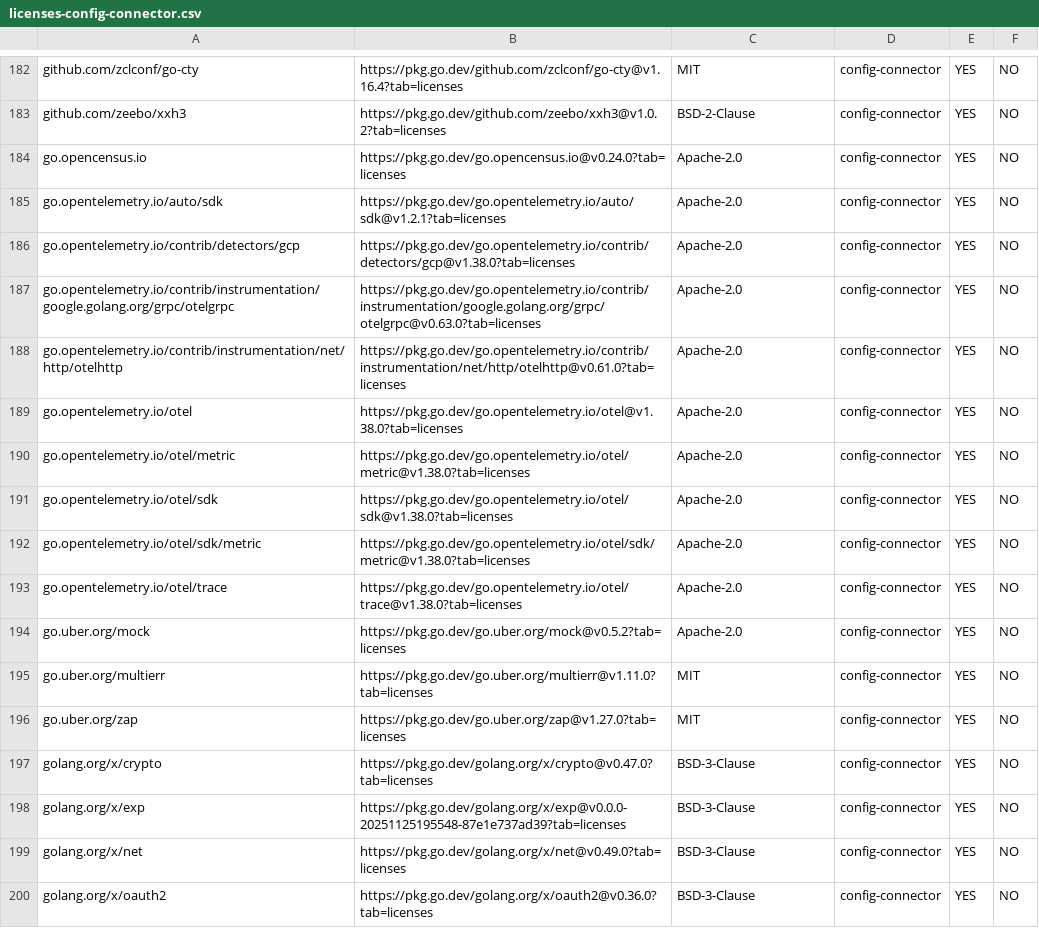
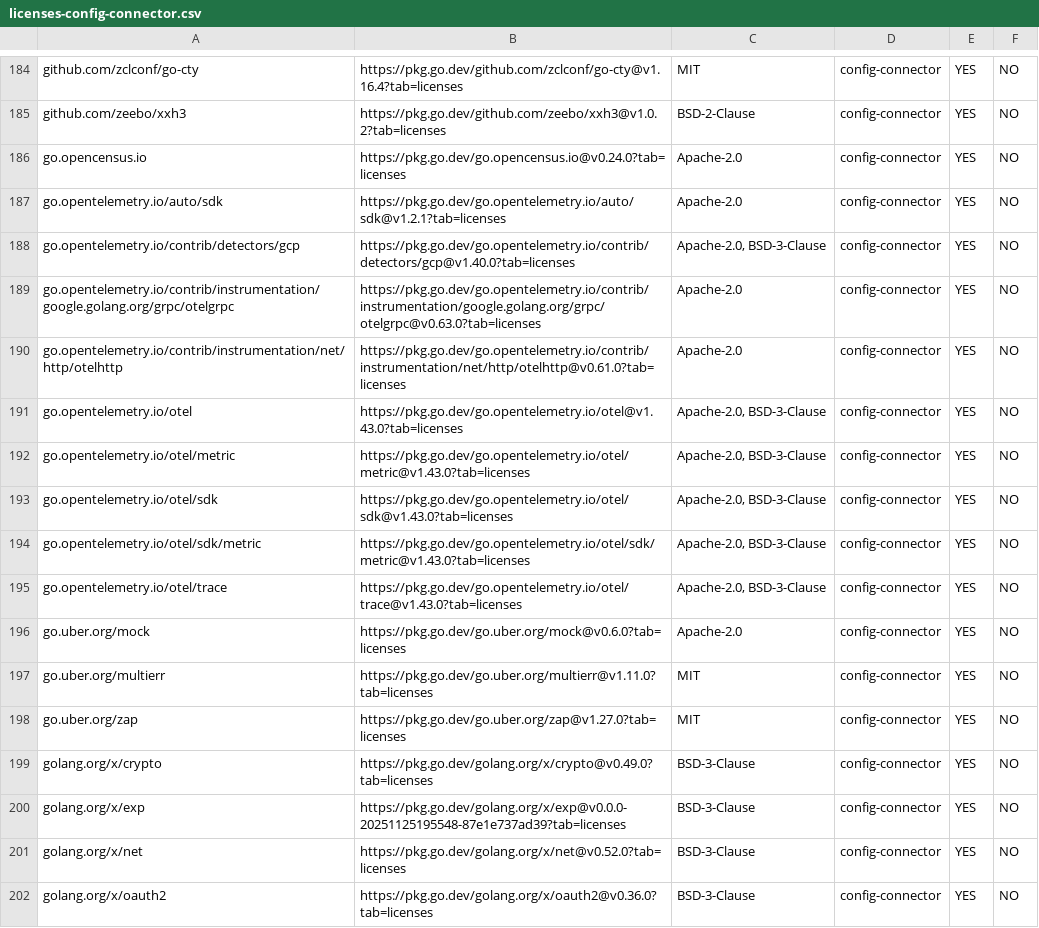
Before and after one commit to xiaoweim/k8s-config-connector, a CSV file: dev/metadata/licenses-config-connector.csv, drawn as a sheet; only a part is shown, gaps mark what is left out; the diff covers the shown part only.

Commit message:
Update generated license metadata
Automated update of license metadata files.

TAG=agy

```diff
--- a/dev/metadata/licenses-config-connector.csv
+++ b/dev/metadata/licenses-config-connector.csv
@@ -185,16 +187,16 @@
 "go.opentelemetry.io/auto/sdk","https://pkg.go.dev/go.opentelemetry.io/auto/sdk@v1.2.1?tab=licenses","Apache-2.0","config-connector","YES","NO"
-"go.opentelemetry.io/contrib/detectors/gcp","https://pkg.go.dev/go.opentelemetry.io/contrib/detectors/gcp@v1.38.0?tab=licenses","Apache-2.0","config-connector","YES","NO"
+"go.opentelemetry.io/contrib/detectors/gcp","https://pkg.go.dev/go.opentelemetry.io/contrib/detectors/gcp@v1.40.0?tab=licenses","Apache-2.0, BSD-3-Clause","config-connector","YES","NO"
 "go.opentelemetry.io/contrib/instrumentation/google.golang.org/grpc/otelgrpc","https://pkg.go.dev/go.opentelemetry.io/contrib/instrumentation/google.golang.org/grpc/otelgrpc@v0.63.0?tab=licenses","Apache-2.0","config-connector","YES","NO"
 "go.opentelemetry.io/contrib/instrumentation/net/http/otelhttp","https://pkg.go.dev/go.opentelemetry.io/contrib/instrumentation/net/http/otelhttp@v0.61.0?tab=licenses","Apache-2.0","config-connector","YES","NO"
-"go.opentelemetry.io/otel","https://pkg.go.dev/go.opentelemetry.io/otel@v1.38.0?tab=licenses","Apache-2.0","config-connector","YES","NO"
-"go.opentelemetry.io/otel/metric","https://pkg.go.dev/go.opentelemetry.io/otel/metric@v1.38.0?tab=licenses","Apache-2.0","config-connector","YES","NO"
-"go.opentelemetry.io/otel/sdk","https://pkg.go.dev/go.opentelemetry.io/otel/sdk@v1.38.0?tab=licenses","Apache-2.0","config-connector","YES","NO"
-"go.opentelemetry.io/otel/sdk/metric","https://pkg.go.dev/go.opentelemetry.io/otel/sdk/metric@v1.38.0?tab=licenses","Apache-2.0","config-connector","YES","NO"
-"go.opentelemetry.io/otel/trace","https://pkg.go.dev/go.opentelemetry.io/otel/trace@v1.38.0?tab=licenses","Apache-2.0","config-connector","YES","NO"
-"go.uber.org/mock","https://pkg.go.dev/go.uber.org/mock@v0.5.2?tab=licenses","Apache-2.0","config-connector","YES","NO"
+"go.opentelemetry.io/otel","https://pkg.go.dev/go.opentelemetry.io/otel@v1.43.0?tab=licenses","Apache-2.0, BSD-3-Clause","config-connector","YES","NO"
+"go.opentelemetry.io/otel/metric","https://pkg.go.dev/go.opentelemetry.io/otel/metric@v1.43.0?tab=licenses","Apache-2.0, BSD-3-Clause","config-connector","YES","NO"
+"go.opentelemetry.io/otel/sdk","https://pkg.go.dev/go.opentelemetry.io/otel/sdk@v1.43.0?tab=licenses","Apache-2.0, BSD-3-Clause","config-connector","YES","NO"
+"go.opentelemetry.io/otel/sdk/metric","https://pkg.go.dev/go.opentelemetry.io/otel/sdk/metric@v1.43.0?tab=licenses","Apache-2.0, BSD-3-Clause","config-connector","YES","NO"
+"go.opentelemetry.io/otel/trace","https://pkg.go.dev/go.opentelemetry.io/otel/trace@v1.43.0?tab=licenses","Apache-2.0, BSD-3-Clause","config-connector","YES","NO"
+"go.uber.org/mock","https://pkg.go.dev/go.uber.org/mock@v0.6.0?tab=licenses","Apache-2.0","config-connector","YES","NO"
 "go.uber.org/multierr","https://pkg.go.dev/go.uber.org/multierr@v1.11.0?tab=licenses","MIT","config-connector","YES","NO"
 "go.uber.org/zap","https://pkg.go.dev/go.uber.org/zap@v1.27.0?tab=licenses","MIT","config-connector","YES","NO"
-"golang.org/x/crypto","https://pkg.go.dev/golang.org/x/crypto@v0.47.0?tab=licenses","BSD-3-Clause","config-connector","YES","NO"
+"golang.org/x/crypto","https://pkg.go.dev/golang.org/x/crypto@v0.49.0?tab=licenses","BSD-3-Clause","config-connector","YES","NO"
 "golang.org/x/exp","https://pkg.go.dev/golang.org/x/exp@v0.0.0-20251125195548-87e1e737ad39?tab=licenses","BSD-3-Clause","config-connector","YES","NO"
-"golang.org/x/net","https://pkg.go.dev/golang.org/x/net@v0.49.0?tab=licenses","BSD-3-Clause","config-connector","YES","NO"
+"golang.org/x/net","https://pkg.go.dev/golang.org/x/net@v0.52.0?tab=licenses","BSD-3-Clause","config-connector","YES","NO"
 "golang.org/x/oauth2","https://pkg.go.dev/golang.org/x/oauth2@v0.36.0?tab=licenses","BSD-3-Clause","config-connector","YES","NO"
```
Also changed, not shown: 2 added rows and 52 edited cells elsewhere in this file, 2 other files.
